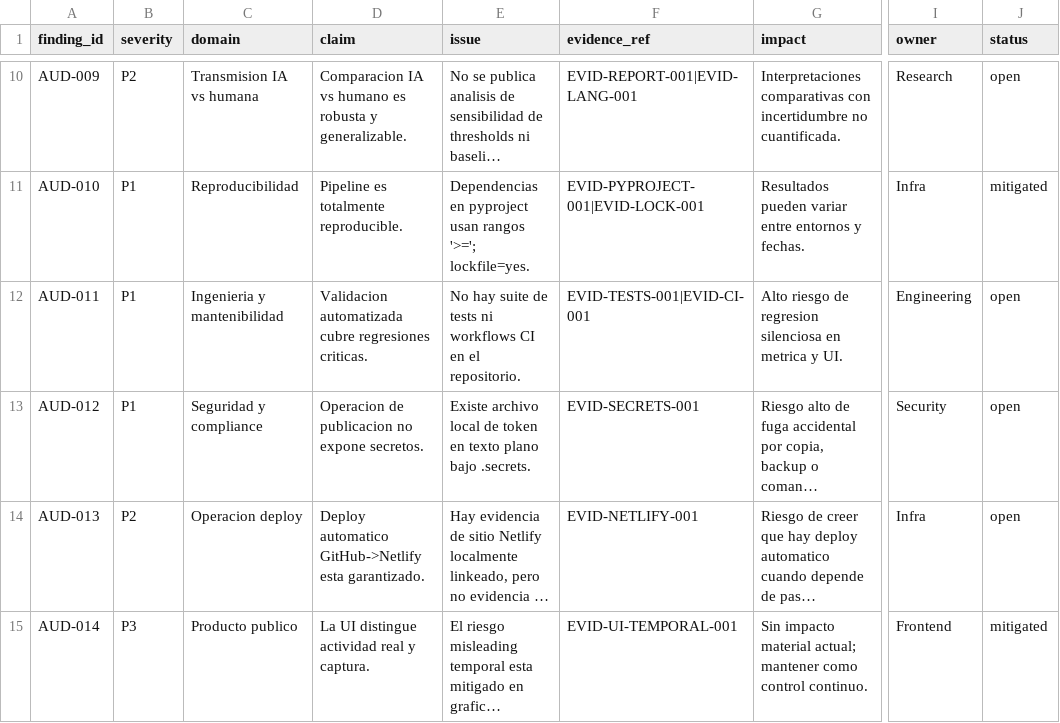
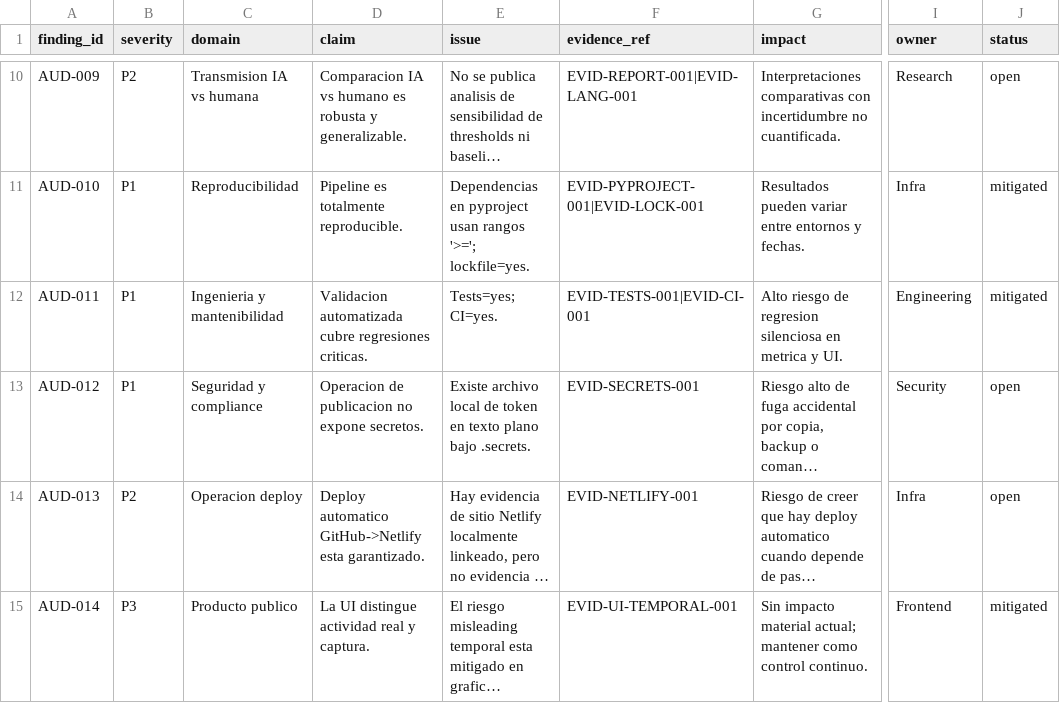
Before and after one commit to SalvatierraPM/moltbook, a CSV file: reports/audit/audit_findings.csv, drawn as a sheet; only a part is shown, gaps mark what is left out; long unchanged cells end in …; the diff names each change by its address in the sheet, - before the commit and + after, or states it on an @@ line.

```diff
--- a/reports/audit/audit_findings.csv
+++ b/reports/audit/audit_findings.csv
-E12 (issue): No hay suite de tests ni workflows CI en el repositorio.
+E12 (issue): Tests=yes; CI=yes.
-J12 (status): open
+J12 (status): mitigated
```
Also changed, not shown: reports/audit/remediation_backlog.csv, 7 other files.
